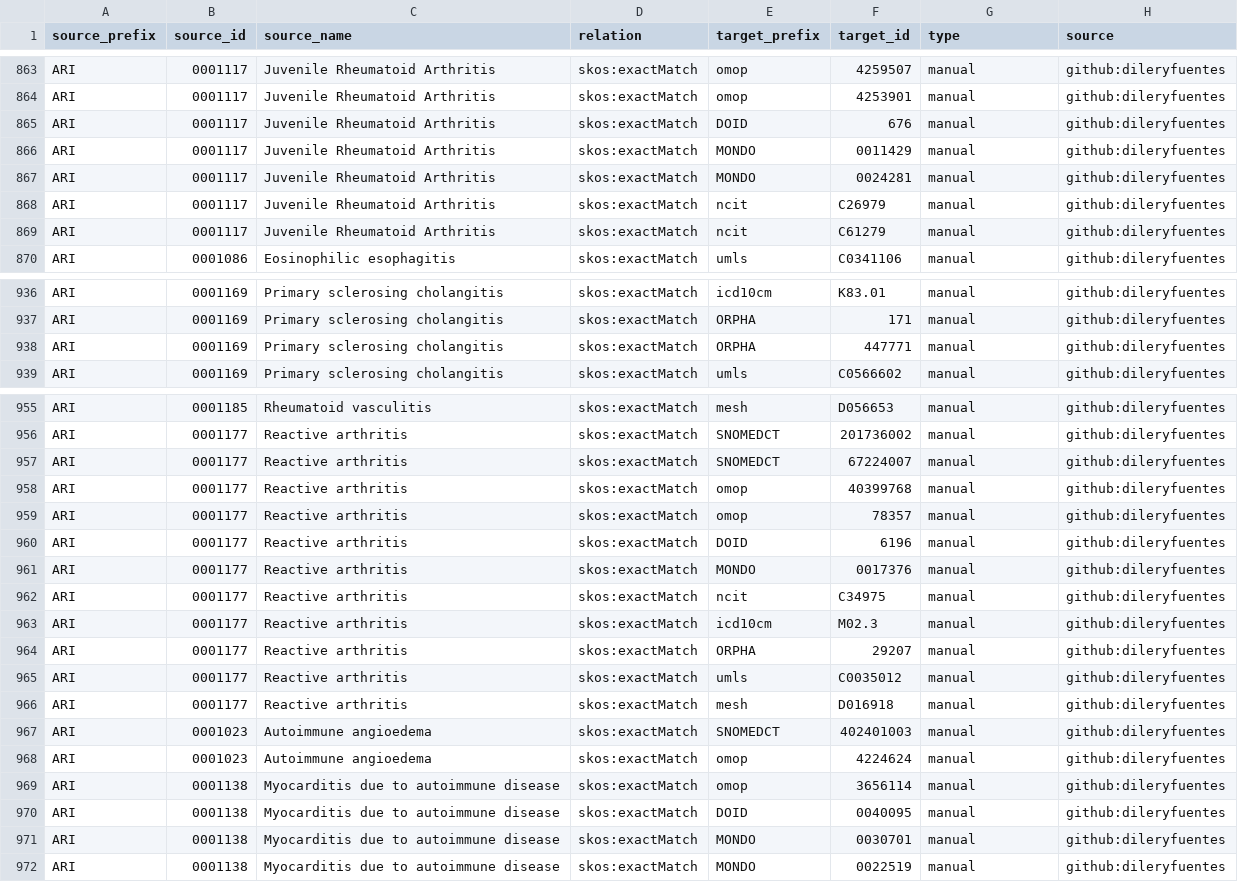
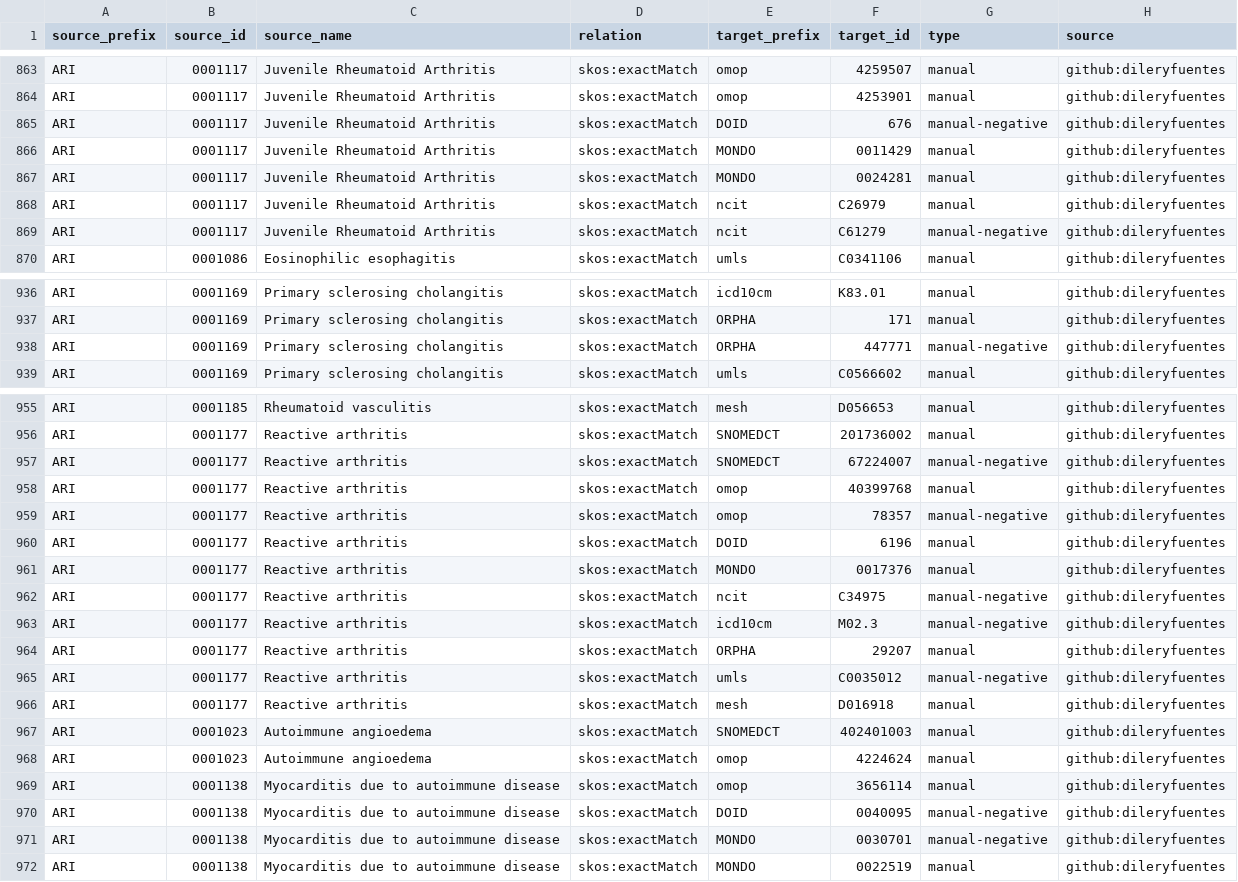
Before and after one commit to Ari2215/ARI, a TSV file: mappings/ari.equivalencies.tsv, drawn as a sheet; only a part is shown, gaps mark what is left out; the diff covers the shown part only.

```diff
--- a/mappings/ari.equivalencies.tsv
+++ b/mappings/ari.equivalencies.tsv
@@ -864,3 +864,3 @@ ARI	0001117	Juvenile Rheumatoid Arthritis	skos:exactMatch	omop	4259507	manual	gi
 ARI	0001117	Juvenile Rheumatoid Arthritis	skos:exactMatch	omop	4253901	manual	github:dileryfuentes
-ARI	0001117	Juvenile Rheumatoid Arthritis	skos:exactMatch	DOID	676	manual	github:dileryfuentes
+ARI	0001117	Juvenile Rheumatoid Arthritis	skos:exactMatch	DOID	676	manual-negative	github:dileryfuentes
 ARI	0001117	Juvenile Rheumatoid Arthritis	skos:exactMatch	MONDO	0011429	manual	github:dileryfuentes
@@ -868,3 +868,3 @@ ARI	0001117	Juvenile Rheumatoid Arthritis	skos:exactMatch	MONDO	0024281	manual	g
 ARI	0001117	Juvenile Rheumatoid Arthritis	skos:exactMatch	ncit	C26979	manual	github:dileryfuentes
-ARI	0001117	Juvenile Rheumatoid Arthritis	skos:exactMatch	ncit	C61279	manual	github:dileryfuentes
+ARI	0001117	Juvenile Rheumatoid Arthritis	skos:exactMatch	ncit	C61279	manual-negative	github:dileryfuentes
 ARI	0001086	Eosinophilic esophagitis	skos:exactMatch	umls	C0341106	manual	github:dileryfuentes
@@ -937,3 +937,3 @@ ARI	0001169	Primary sclerosing cholangitis	skos:exactMatch	icd10cm	K83.01	manual
 ARI	0001169	Primary sclerosing cholangitis	skos:exactMatch	ORPHA	171	manual	github:dileryfuentes
-ARI	0001169	Primary sclerosing cholangitis	skos:exactMatch	ORPHA	447771	manual	github:dileryfuentes
+ARI	0001169	Primary sclerosing cholangitis	skos:exactMatch	ORPHA	447771	manual-negative	github:dileryfuentes
 ARI	0001169	Primary sclerosing cholangitis	skos:exactMatch	umls	C0566602	manual	github:dileryfuentes
@@ -956,11 +956,11 @@ ARI	0001185	Rheumatoid vasculitis	skos:exactMatch	mesh	D056653	manual	github:dil
 ARI	0001177	Reactive arthritis	skos:exactMatch	SNOMEDCT	201736002	manual	github:dileryfuentes
-ARI	0001177	Reactive arthritis	skos:exactMatch	SNOMEDCT	67224007	manual	github:dileryfuentes
+ARI	0001177	Reactive arthritis	skos:exactMatch	SNOMEDCT	67224007	manual-negative	github:dileryfuentes
 ARI	0001177	Reactive arthritis	skos:exactMatch	omop	40399768	manual	github:dileryfuentes
-ARI	0001177	Reactive arthritis	skos:exactMatch	omop	78357	manual	github:dileryfuentes
+ARI	0001177	Reactive arthritis	skos:exactMatch	omop	78357	manual-negative	github:dileryfuentes
 ARI	0001177	Reactive arthritis	skos:exactMatch	DOID	6196	manual	github:dileryfuentes
 ARI	0001177	Reactive arthritis	skos:exactMatch	MONDO	0017376	manual	github:dileryfuentes
-ARI	0001177	Reactive arthritis	skos:exactMatch	ncit	C34975	manual	github:dileryfuentes
-ARI	0001177	Reactive arthritis	skos:exactMatch	icd10cm	M02.3	manual	github:dileryfuentes
+ARI	0001177	Reactive arthritis	skos:exactMatch	ncit	C34975	manual-negative	github:dileryfuentes
+ARI	0001177	Reactive arthritis	skos:exactMatch	icd10cm	M02.3	manual-negative	github:dileryfuentes
 ARI	0001177	Reactive arthritis	skos:exactMatch	ORPHA	29207	manual	github:dileryfuentes
-ARI	0001177	Reactive arthritis	skos:exactMatch	umls	C0035012	manual	github:dileryfuentes
+ARI	0001177	Reactive arthritis	skos:exactMatch	umls	C0035012	manual-negative	github:dileryfuentes
 ARI	0001177	Reactive arthritis	skos:exactMatch	mesh	D016918	manual	github:dileryfuentes
@@ -969,4 +969,4 @@ ARI	0001023	Autoimmune angioedema	skos:exactMatch	omop	4224624	manual	github:dil
 ARI	0001138	Myocarditis due to autoimmune disease	skos:exactMatch	omop	3656114	manual	github:dileryfuentes
-ARI	0001138	Myocarditis due to autoimmune disease	skos:exactMatch	DOID	0040095	manual	github:dileryfuentes
-ARI	0001138	Myocarditis due to autoimmune disease	skos:exactMatch	MONDO	0030701	manual	github:dileryfuentes
+ARI	0001138	Myocarditis due to autoimmune disease	skos:exactMatch	DOID	0040095	manual-negative	github:dileryfuentes
+ARI	0001138	Myocarditis due to autoimmune disease	skos:exactMatch	MONDO	0030701	manual-negative	github:dileryfuentes
 ARI	0001138	Myocarditis due to autoimmune disease	skos:exactMatch	MONDO	0022519	manual	github:dileryfuentes
```
Also changed, not shown: 1 removed row and 13 edited cells elsewhere in this file, mappings/ari.sssom.tsv, 2 other files.
